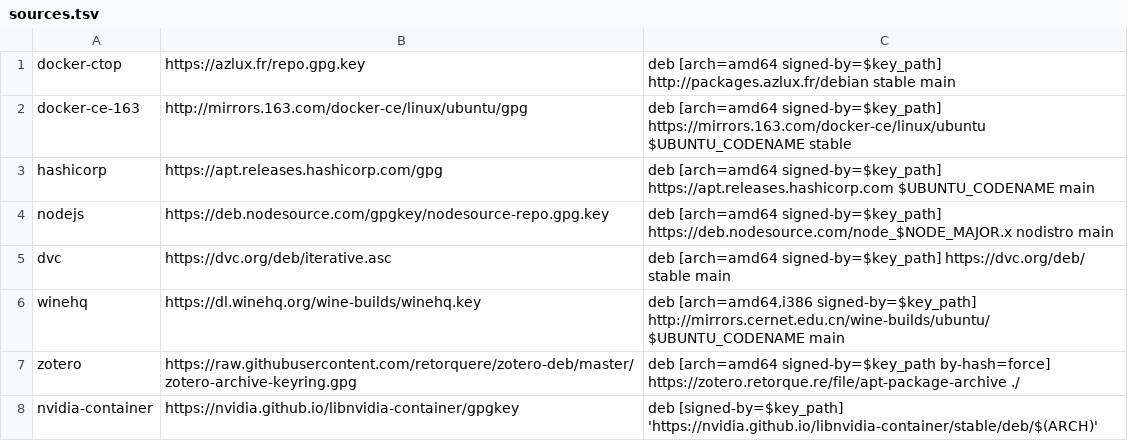
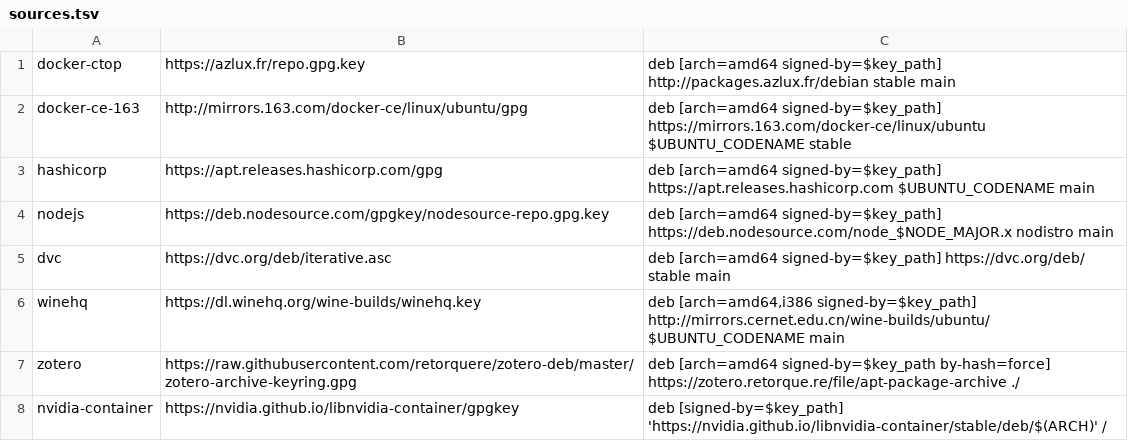
Before and after one commit to Bit0r/fish-config, a TSV file: config/apt/sources.tsv, drawn as a sheet.

Commit message:
Update nvidia-container repository URL.

```diff
--- a/config/apt/sources.tsv
+++ b/config/apt/sources.tsv
@@ -7,2 +7,2 @@ winehq	https://dl.winehq.org/wine-builds/winehq.key	deb [arch=amd64,i386 signed-
 zotero	https://raw.githubusercontent.com/retorquere/zotero-deb/master/zotero-archive-keyring.gpg	deb [arch=amd64 signed-by=$key_path by-hash=force] https://zotero.retorque.re/file/apt-package-archive ./
-nvidia-container	https://nvidia.github.io/libnvidia-container/gpgkey	deb [signed-by=$key_path] 'https://nvidia.github.io/libnvidia-container/stable/deb/$(ARCH)'
+nvidia-container	https://nvidia.github.io/libnvidia-container/gpgkey	deb [signed-by=$key_path] 'https://nvidia.github.io/libnvidia-container/stable/deb/$(ARCH)' /
```
